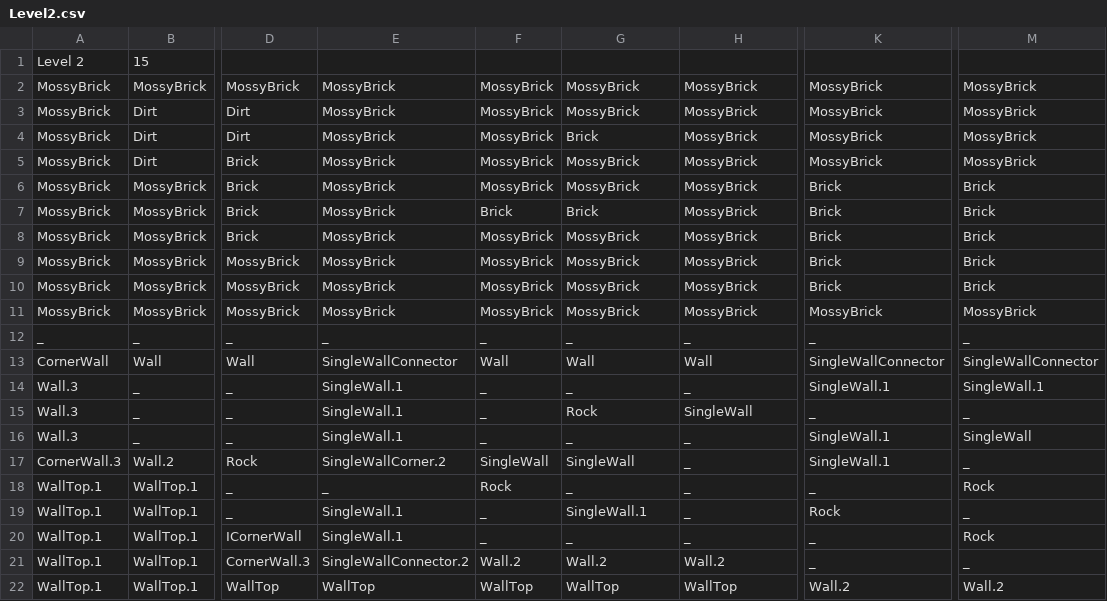
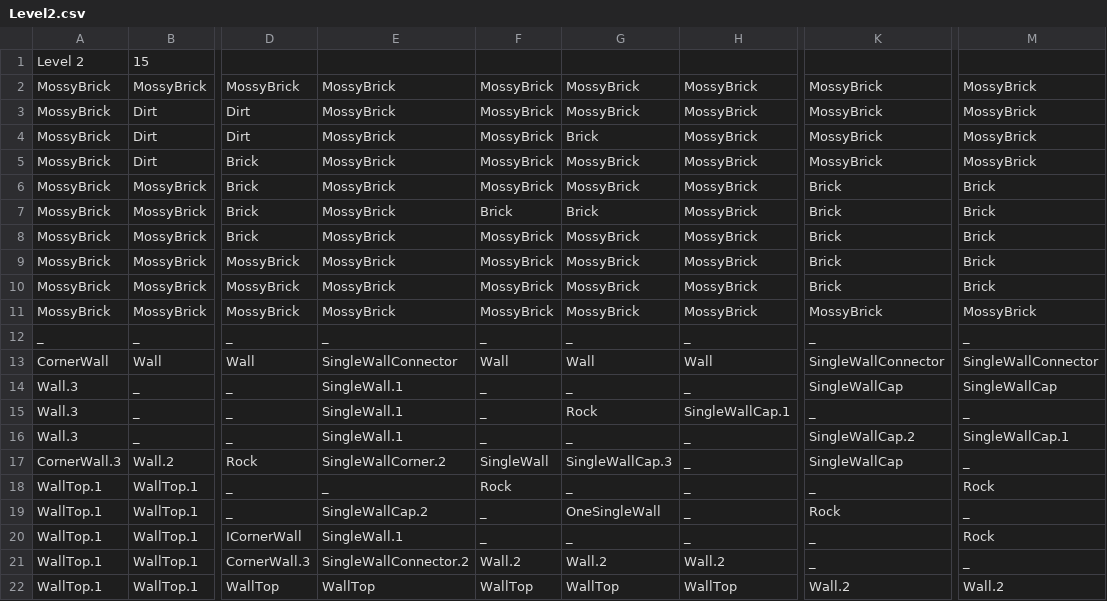
Before and after one commit to FuchanKay/Sprint-1, a CSV file: Sprint-1-Game/Content/Levels/Level2.csv, drawn as a sheet; only a part is shown, gaps mark what is left out; the diff names each change by its address in the sheet, - before the commit and + after, or states it on an @@ line.

Commit message:
added single standalone wall and standalone wall cap! (#78)

```diff
--- a/Sprint-1-Game/Content/Levels/Level2.csv
+++ b/Sprint-1-Game/Content/Levels/Level2.csv
-K14: SingleWall.1
+K14: SingleWallCap
-M14: SingleWall.1
+M14: SingleWallCap
-H15: SingleWall
+H15: SingleWallCap.1
-K16: SingleWall.1
+K16: SingleWallCap.2
-M16: SingleWall
+M16: SingleWallCap.1
-G17: SingleWall
+G17: SingleWallCap.3
-K17: SingleWall.1
+K17: SingleWallCap
-E19: SingleWall.1
+E19: SingleWallCap.2
-G19: SingleWall.1
+G19: OneSingleWall
```
Also changed, not shown: 6 other files.
